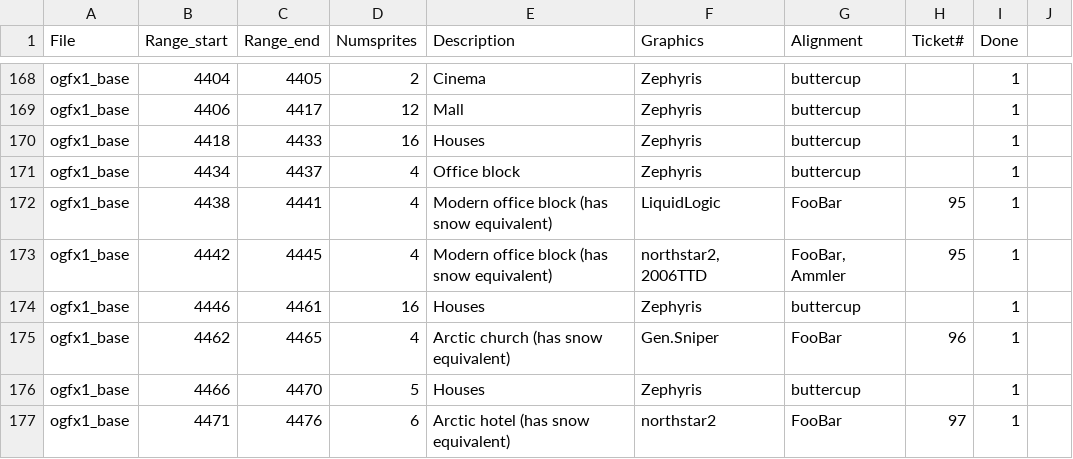
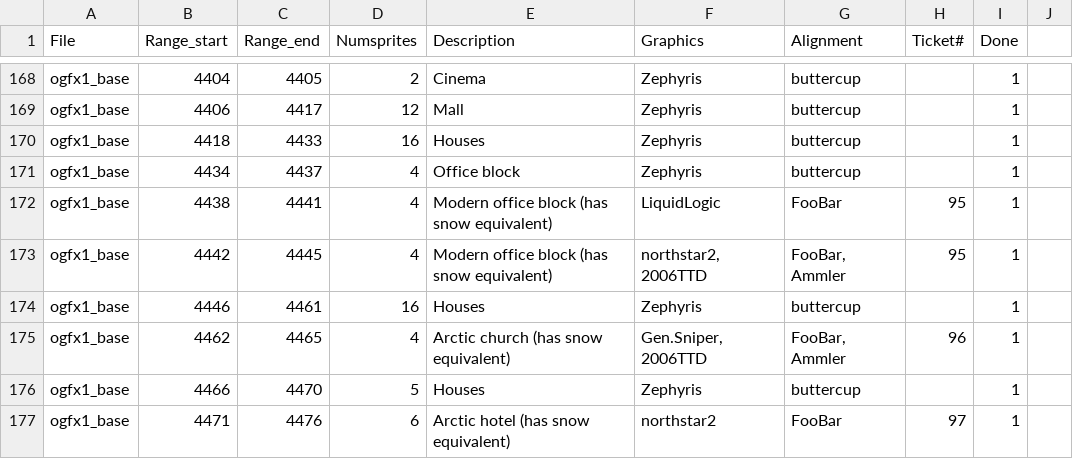
Before and after one commit to J0anJosep/opengfx, a CSV file: docs/authoroverview.csv, drawn as a sheet; only a part is shown, gaps mark what is left out.

Commit message:
Doc #884: credits

```diff
--- a/docs/authoroverview.csv
+++ b/docs/authoroverview.csv
@@ -174,3 +174,3 @@ ogfx1_base;4442;4445;4;Modern office block (has snow equivalent);northstar2, 200
 ogfx1_base;4446;4461;16;Houses;Zephyris;buttercup;;1
-ogfx1_base;4462;4465;4;Arctic church (has snow equivalent);Gen.Sniper;FooBar;96;1
+ogfx1_base;4462;4465;4;Arctic church (has snow equivalent);Gen.Sniper, 2006TTD;FooBar, Ammler;96;1
 ogfx1_base;4466;4470;5;Houses;Zephyris;buttercup;;1
```
